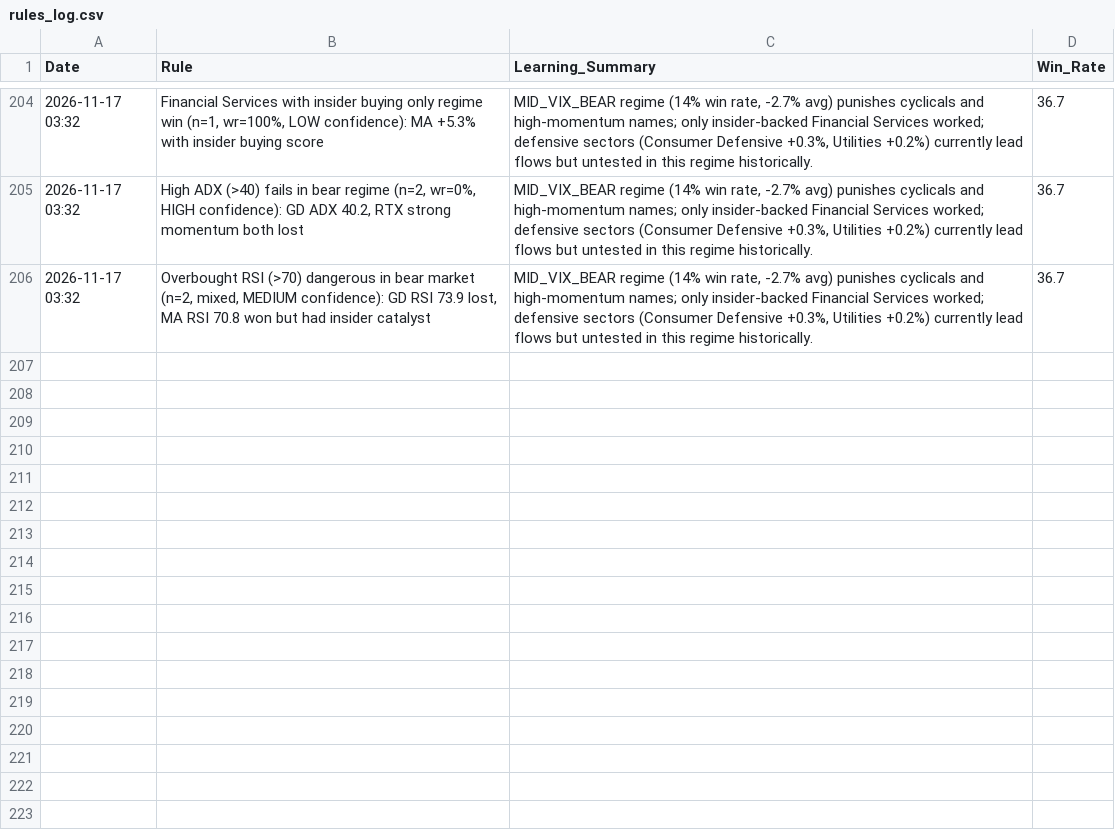
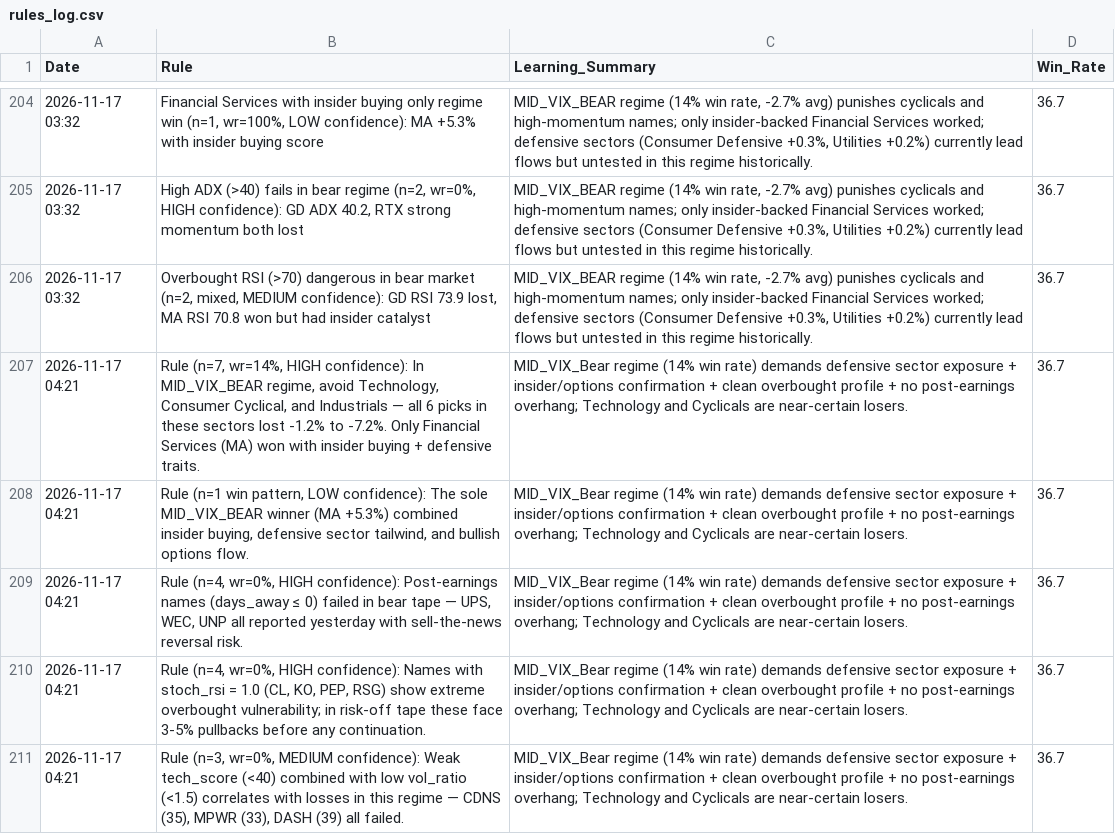
Before and after one commit to Vishvesh-Trivedi/LLM-Portfolio-Manager, a CSV file: StockScreener/rules_log.csv, drawn as a sheet; only a part is shown, gaps mark what is left out; the diff names each change by its address in the sheet, - before the commit and + after, or states it on an @@ line.

```diff
--- a/StockScreener/rules_log.csv
+++ b/StockScreener/rules_log.csv
+row 207: 2026-11-17 04:21 | Rule (n=7, wr=14%, HIGH confidence): In MID_VIX_BEAR regime, avoid Technology, Consumer Cyclical, and Industrials — all 6 picks in these sectors lost -1.2% to -7.2%. Only Financial Services (MA) won with insider buying + defensive traits. | MID_VIX_Bear regime (14% win rate) demands defensive sector exposure + insider/options confirmation + clean overbought profile + no post-earnings overhang; Technology and Cyclicals are near-certain losers. | 36.7
+row 208: 2026-11-17 04:21 | Rule (n=1 win pattern, LOW confidence): The sole MID_VIX_BEAR winner (MA +5.3%) combined insider buying, defensive sector tailwind, and bullish options flow. | MID_VIX_Bear regime (14% win rate) demands defensive sector exposure + insider/options confirmation + clean overbought profile + no post-earnings overhang; Technology and Cyclicals are near-certain losers. | 36.7
+row 209: 2026-11-17 04:21 | Rule (n=4, wr=0%, HIGH confidence): Post-earnings names (days_away ≤ 0) failed in bear tape — UPS, WEC, UNP all reported yesterday with sell-the-news reversal risk. | MID_VIX_Bear regime (14% win rate) demands defensive sector exposure + insider/options confirmation + clean overbought profile + no post-earnings overhang; Technology and Cyclicals are near-certain losers. | 36.7
+row 210: 2026-11-17 04:21 | Rule (n=4, wr=0%, HIGH confidence): Names with stoch_rsi = 1.0 (CL, KO, PEP, RSG) show extreme overbought vulnerability; in risk-off tape these face 3-5% pullbacks before any continuation. | MID_VIX_Bear regime (14% win rate) demands defensive sector exposure + insider/options confirmation + clean overbought profile + no post-earnings overhang; Technology and Cyclicals are near-certain losers. | 36.7
+row 211: 2026-11-17 04:21 | Rule (n=3, wr=0%, MEDIUM confidence): Weak tech_score (<40) combined with low vol_ratio (<1.5) correlates with losses in this regime — CDNS (35), MPWR (33), DASH (39) all failed. | MID_VIX_Bear regime (14% win rate) demands defensive sector exposure + insider/options confirmation + clean overbought profile + no post-earnings overhang; Technology and Cyclicals are near-certain losers. | 36.7
```
Also changed, not shown: StockScreener/watch_list.csv, 5 other files.
